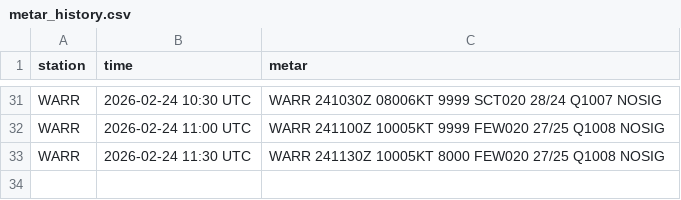
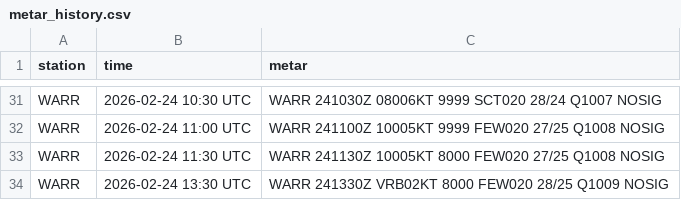
Before and after one commit to PetrucKLouxie/metarwarr, a CSV file: metar_history.csv, drawn as a sheet; only a part is shown, gaps mark what is left out.

```diff
--- a/metar_history.csv
+++ b/metar_history.csv
@@ -33 +33,2 @@ WARR,2026-02-24 11:00 UTC,WARR 241100Z 10005KT 9999 FEW020 27/25 Q1008 NOSIG
 WARR,2026-02-24 11:30 UTC,WARR 241130Z 10005KT 8000 FEW020 27/25 Q1008 NOSIG
+WARR,2026-02-24 13:30 UTC,WARR 241330Z VRB02KT 8000 FEW020 28/25 Q1009 NOSIG
```
